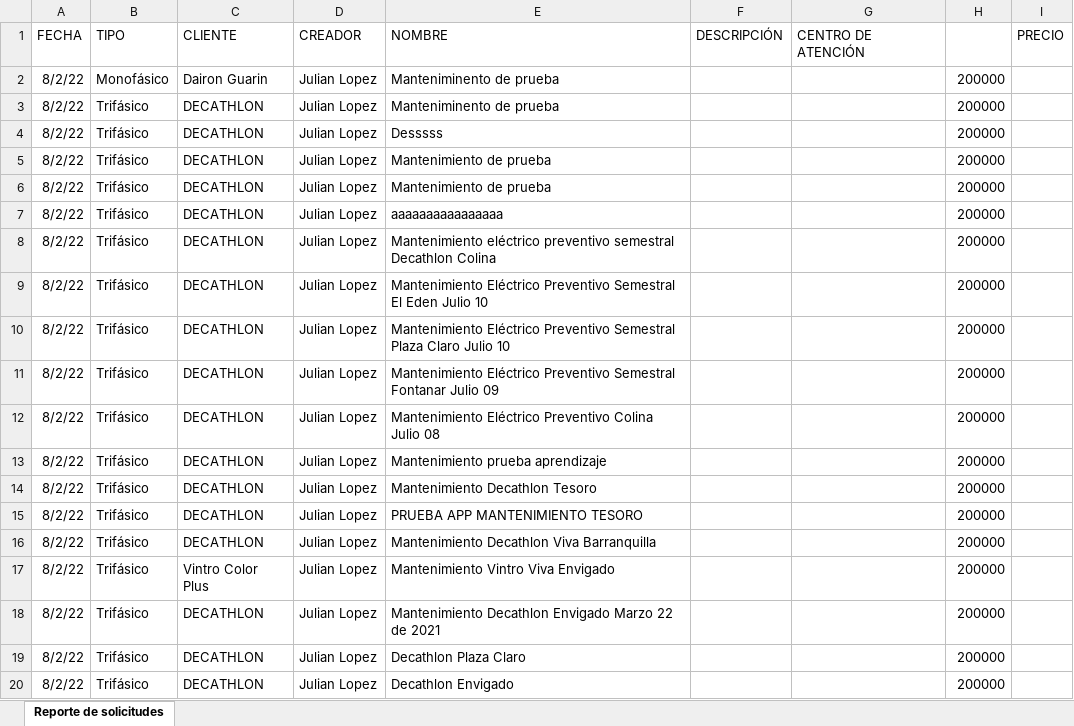
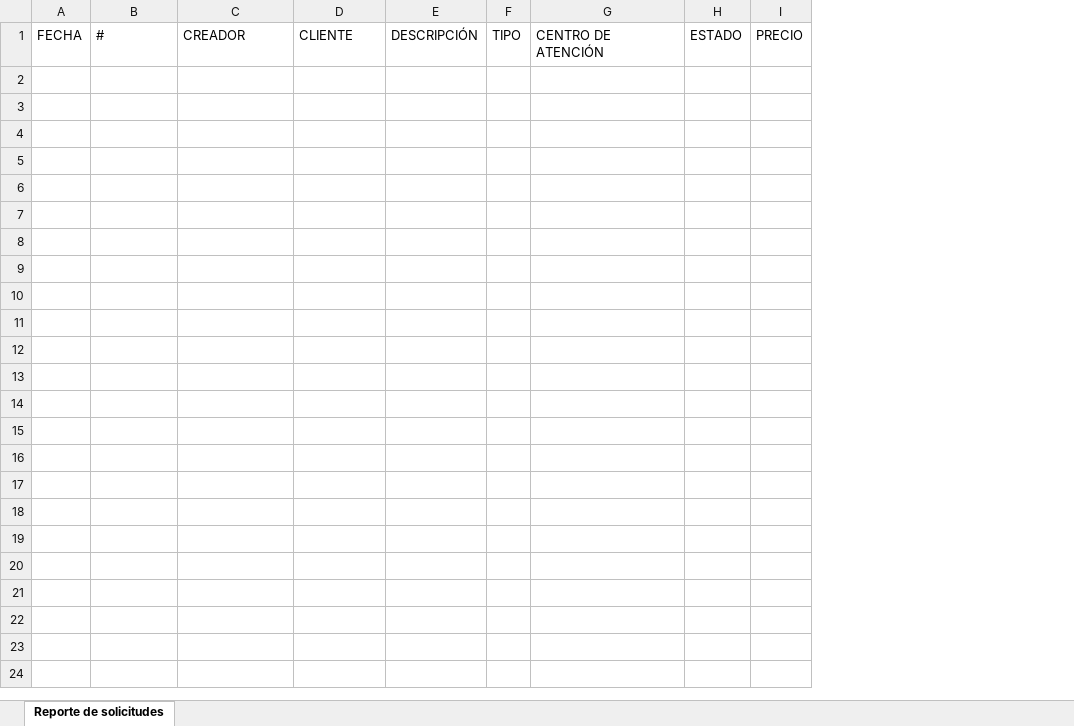
Before and after one commit to electrociviles/ati-service-backend, an Excel workbook: excel/report.xlsx, sheet Reporte de solicitudes, drawn as a sheet; values as stored, in another font and other column widths than the file's, no borders; removed rows and columns are numbered as before the commit, all else as after; the diff names each change by its address in the sheet, - before the commit and + after, or states it on an @@ line.

```diff
--- a/excel/report.xlsx (sheet Reporte de solicitudes)
+++ b/excel/report.xlsx (sheet Reporte de solicitudes)
-column E, row 1: NOMBRE
+column F, row 1: TIPO
-B1: TIPO
+B1: #
-C1: CLIENTE
+C1: CREADOR
-D1: CREADOR
+D1: CLIENTE
-H1: (empty)
+H1: ESTADO
-row 2: 8/2/22 | Monofásico | Dairon Guarin | Julian Lopez | Manteniminento de prueba |  |  | 200000
-row 3: 8/2/22 | Trifásico | DECATHLON | Julian Lopez | Manteniminento de prueba |  |  | 200000
-row 4: 8/2/22 | Trifásico | DECATHLON | Julian Lopez | Desssss |  |  | 200000
-row 5: 8/2/22 | Trifásico | DECATHLON | Julian Lopez | Mantenimiento de prueba |  |  | 200000
-row 6: 8/2/22 | Trifásico | DECATHLON | Julian Lopez | Mantenimiento de prueba |  |  | 200000
-row 7: 8/2/22 | Trifásico | DECATHLON | Julian Lopez | aaaaaaaaaaaaaaaa |  |  | 200000
-row 8: 8/2/22 | Trifásico | DECATHLON | Julian Lopez | Mantenimiento eléctrico preventivo semestral Decathlon Colina |  |  | 200000
-row 9: 8/2/22 | Trifásico | DECATHLON | Julian Lopez | Mantenimiento Eléctrico Preventivo Semestral El Eden Julio 10 |  |  | 200000
-row 10: 8/2/22 | Trifásico | DECATHLON | Julian Lopez | Mantenimiento Eléctrico Preventivo Semestral Plaza Claro Julio 10 |  |  | 200000
-row 11: 8/2/22 | Trifásico | DECATHLON | Julian Lopez | Mantenimiento Eléctrico Preventivo Semestral Fontanar Julio 09 |  |  | 200000
-row 12: 8/2/22 | Trifásico | DECATHLON | Julian Lopez | Mantenimiento Eléctrico Preventivo Colina Julio 08 |  |  | 200000
-row 13: 8/2/22 | Trifásico | DECATHLON | Julian Lopez | Mantenimiento prueba aprendizaje |  |  | 200000
-row 14: 8/2/22 | Trifásico | DECATHLON | Julian Lopez | Mantenimiento Decathlon Tesoro |  |  | 200000
-row 15: 8/2/22 | Trifásico | DECATHLON | Julian Lopez | PRUEBA APP MANTENIMIENTO TESORO |  |  | 200000
-row 16: 8/2/22 | Trifásico | DECATHLON | Julian Lopez | Mantenimiento Decathlon Viva Barranquilla |  |  | 200000
-row 17: 8/2/22 | Trifásico | Vintro Color Plus | Julian Lopez | Mantenimiento Vintro Viva Envigado |  |  | 200000
-row 18: 8/2/22 | Trifásico | DECATHLON | Julian Lopez | Mantenimiento Decathlon Envigado Marzo 22 de 2021 |  |  | 200000
-row 19: 8/2/22 | Trifásico | DECATHLON | Julian Lopez | Decathlon Plaza Claro |  |  | 200000
-row 20: 8/2/22 | Trifásico | DECATHLON | Julian Lopez | Decathlon Envigado |  |  | 200000
```
Also changed, not shown: 2 other files.
